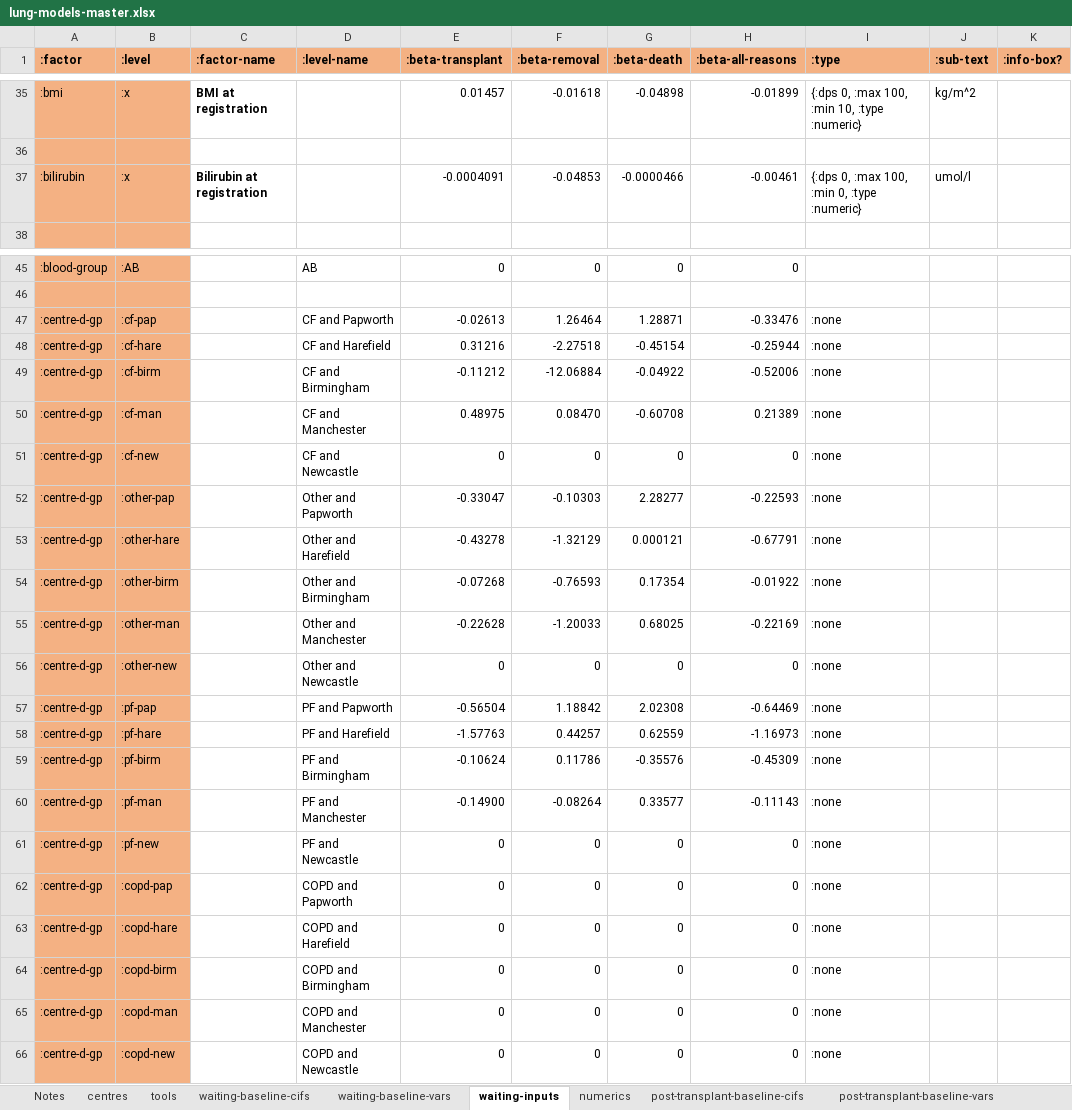
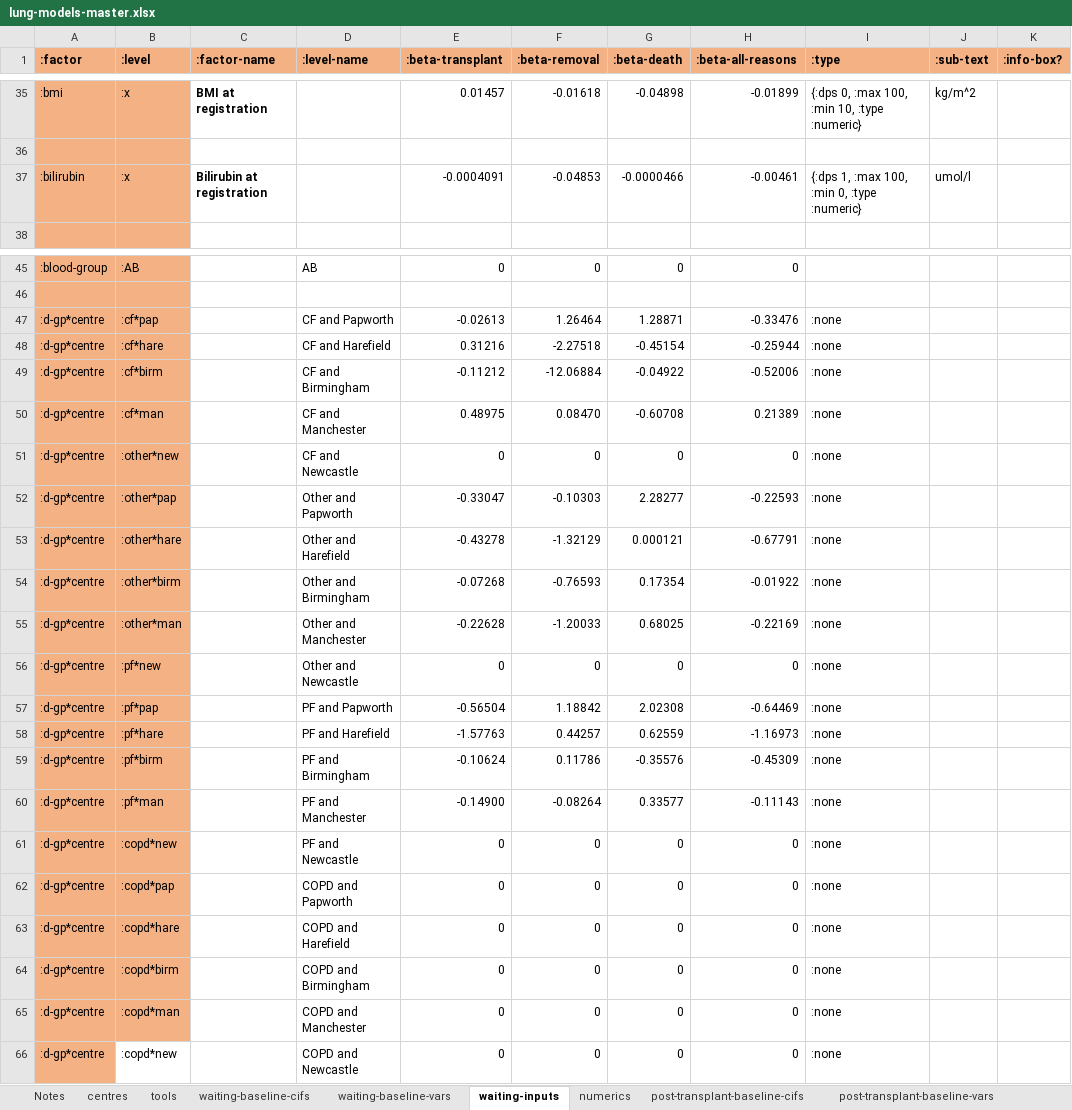
Before and after one commit to WintonCentre/kcp, an Excel workbook: data/lung-models-master.xlsx, sheet waiting-inputs, drawn as a sheet; only a part is shown, gaps mark what is left out; values as stored, in another font and other column widths than the file's, no borders; the diff names each change by its address in the sheet, - before the commit and + after, or states it on an @@ line.

Commit message:
cross over factors and their level lookups

```diff
--- a/data/lung-models-master.xlsx (sheet waiting-inputs)
+++ b/data/lung-models-master.xlsx (sheet waiting-inputs)
-I37 (:type): {:dps 0, :max 100, :min 0, :type :numeric}
+I37 (:type): {:dps 1, :max 100, :min 0, :type :numeric}
-A47:A66 (:factor): :centre-d-gp
+A47:A66 (:factor): :d-gp*centre
-B47 (:level): :cf-pap
+B47 (:level): :cf*pap
-B48 (:level): :cf-hare
+B48 (:level): :cf*hare
-B49 (:level): :cf-birm
+B49 (:level): :cf*birm
-B50 (:level): :cf-man
+B50 (:level): :cf*man
-B51 (:level): :cf-new
+B51 (:level): :other*new
-B52 (:level): :other-pap
+B52 (:level): :other*pap
-B53 (:level): :other-hare
+B53 (:level): :other*hare
-B54 (:level): :other-birm
+B54 (:level): :other*birm
-B55 (:level): :other-man
+B55 (:level): :other*man
-B56 (:level): :other-new
+B56 (:level): :pf*new
-B57 (:level): :pf-pap
+B57 (:level): :pf*pap
-B58 (:level): :pf-hare
+B58 (:level): :pf*hare
-B59 (:level): :pf-birm
+B59 (:level): :pf*birm
-B60 (:level): :pf-man
+B60 (:level): :pf*man
-B61 (:level): :pf-new
+B61 (:level): :copd*new
-B62 (:level): :copd-pap
+B62 (:level): :copd*pap
-B63 (:level): :copd-hare
+B63 (:level): :copd*hare
-B64 (:level): :copd-birm
+B64 (:level): :copd*birm
-B65 (:level): :copd-man
+B65 (:level): :copd*man
-B66 (:level): :copd-new
+B66 (:level): :copd*new
-B66 fill: #F4B183
+B66 fill: none
```
Also changed, not shown: sheet from-listing-inputs, sheet post-transplant-inputs, 3 other files.
